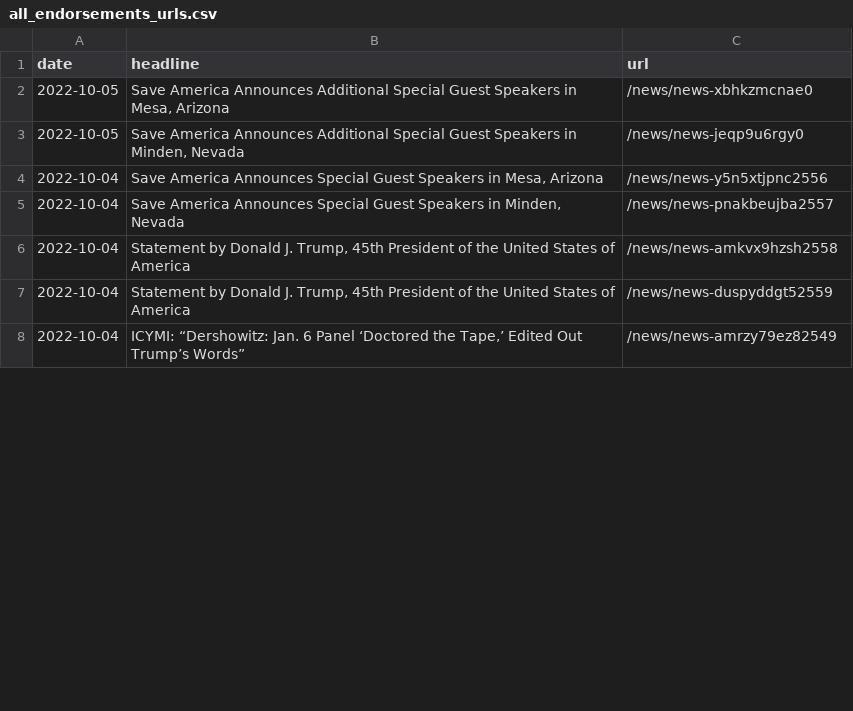
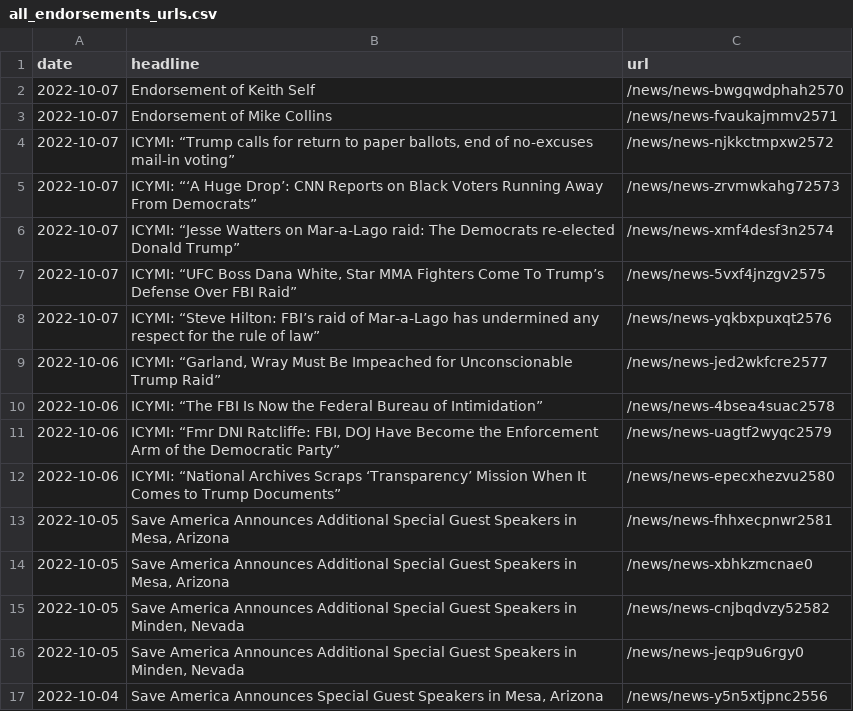
Before and after one commit to gridviz/trump-releases, a CSV file: data/all_endorsements_urls.csv, drawn as a sheet; only a part is shown; the shorter side is filled out with more unchanged rows; the diff covers the shown part only; the diff names each change by its address in the sheet, - before the commit and + after, or states it on an @@ line.

```diff
--- a/data/all_endorsements_urls.csv
+++ b/data/all_endorsements_urls.csv
+row 2: 2022-10-07 | Endorsement of Keith Self | /news/news-bwgqwdphah2570
+row 3: 2022-10-07 | Endorsement of Mike Collins | /news/news-fvaukajmmv2571
+row 4: 2022-10-07 | ICYMI: “Trump calls for return to paper ballots, end of no-excuses mail-in voting” | /news/news-njkkctmpxw2572
+row 5: 2022-10-07 | ICYMI: “‘A Huge Drop’: CNN Reports on Black Voters Running Away From Democrats” | /news/news-zrvmwkahg72573
+row 6: 2022-10-07 | ICYMI: “Jesse Watters on Mar-a-Lago raid: The Democrats re-elected Donald Trump” | /news/news-xmf4desf3n2574
+row 7: 2022-10-07 | ICYMI: “UFC Boss Dana White, Star MMA Fighters Come To Trump’s Defense Over FBI Raid” | /news/news-5vxf4jnzgv2575
+row 8: 2022-10-07 | ICYMI: “Steve Hilton: FBI’s raid of Mar-a-Lago has undermined any respect for the rule of law” | /news/news-yqkbxpuxqt2576
+row 9: 2022-10-06 | ICYMI: “Garland, Wray Must Be Impeached for Unconscionable Trump Raid” | /news/news-jed2wkfcre2577
+row 10: 2022-10-06 | ICYMI: “The FBI Is Now the Federal Bureau of Intimidation” | /news/news-4bsea4suac2578
+row 11: 2022-10-06 | ICYMI: “Fmr DNI Ratcliffe: FBI, DOJ Have Become the Enforcement Arm of the Democratic Party” | /news/news-uagtf2wyqc2579
+row 12: 2022-10-06 | ICYMI: “National Archives Scraps ‘Transparency’ Mission When It Comes to Trump Documents” | /news/news-epecxhezvu2580
+row 13: 2022-10-05 | Save America Announces Additional Special Guest Speakers in Mesa, Arizona | /news/news-fhhxecpnwr2581
+row 15: 2022-10-05 | Save America Announces Additional Special Guest Speakers in Minden, Nevada | /news/news-cnjbqdvzy52582
```
Also changed, not shown: 13 removed rows elsewhere in this file, data/processed/all_press_releases_latest.csv, 1 other file.
